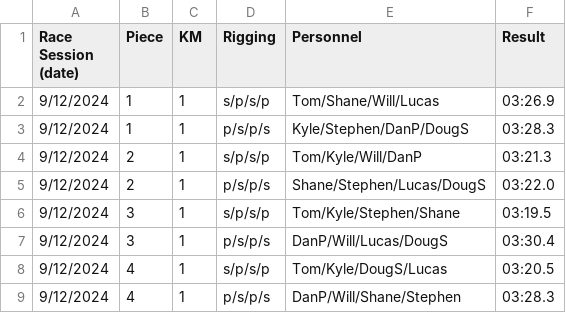
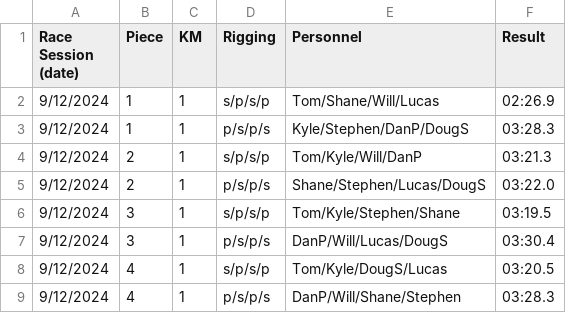
Before and after one commit to tompeszek/SeatRacer, a CSV file: data/2024_hocr_racing.csv, drawn as a sheet; only a part is shown.

```diff
--- a/data/2024_hocr_racing.csv
+++ b/data/2024_hocr_racing.csv
@@ -1,3 +1,3 @@
 Race Session (date),Piece,KM,Rigging,Personnel,Result
-9/12/2024,1,1,s/p/s/p,Tom/Shane/Will/Lucas,03:26.9
+9/12/2024,1,1,s/p/s/p,Tom/Shane/Will/Lucas,02:26.9
 9/12/2024,1,1,p/s/p/s,Kyle/Stephen/DanP/DougS,03:28.3
```
Also changed, not shown: 1 other file.
